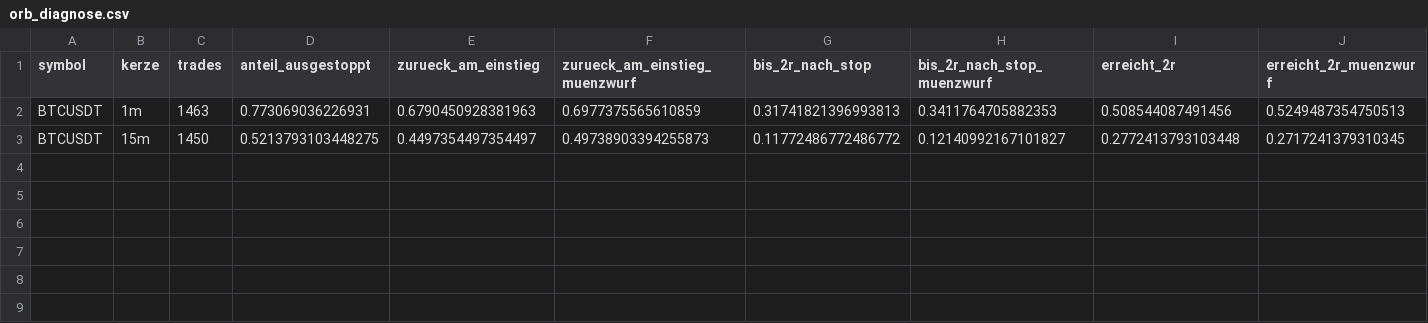
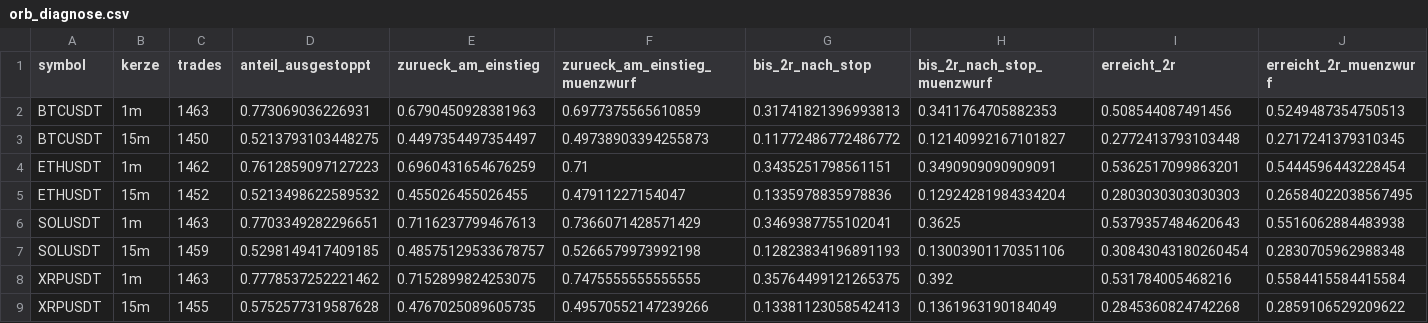
Before and after one commit to p48khwpkjc-dotcom/Claude, a CSV file: research/orb_diagnose.csv, drawn as a sheet.

```diff
--- a/research/orb_diagnose.csv
+++ b/research/orb_diagnose.csv
@@ -3 +3,7 @@ BTCUSDT,1m,1463,0.773069036226931,0.6790450928381963,0.6977375565610859,0.317418
 BTCUSDT,15m,1450,0.5213793103448275,0.4497354497354497,0.49738903394255873,0.11772486772486772,0.12140992167101827,0.2772413793103448,0.2717241379310345
+ETHUSDT,1m,1462,0.7612859097127223,0.6960431654676259,0.71,0.3435251798561151,0.3490909090909091,0.5362517099863201,0.5444596443228454
+ETHUSDT,15m,1452,0.5213498622589532,0.455026455026455,0.47911227154047,0.1335978835978836,0.12924281984334204,0.2803030303030303,0.26584022038567495
+SOLUSDT,1m,1463,0.7703349282296651,0.7116237799467613,0.7366071428571429,0.3469387755102041,0.3625,0.5379357484620643,0.5516062884483938
+SOLUSDT,15m,1459,0.5298149417409185,0.48575129533678757,0.5266579973992198,0.12823834196891193,0.13003901170351106,0.30843043180260454,0.2830705962988348
+XRPUSDT,1m,1463,0.7778537252221462,0.7152899824253075,0.7475555555555555,0.35764499121265375,0.392,0.531784005468216,0.5584415584415584
+XRPUSDT,15m,1455,0.5752577319587628,0.4767025089605735,0.49570552147239266,0.13381123058542413,0.1361963190184049,0.2845360824742268,0.2859106529209622
```
Also changed, not shown: 13 other files.
